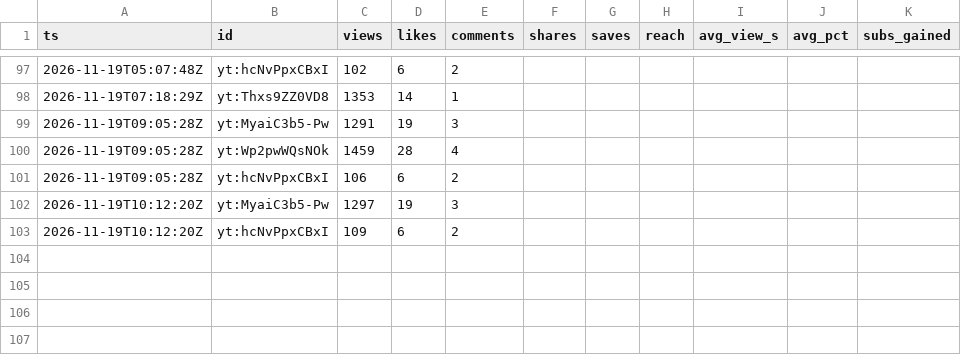
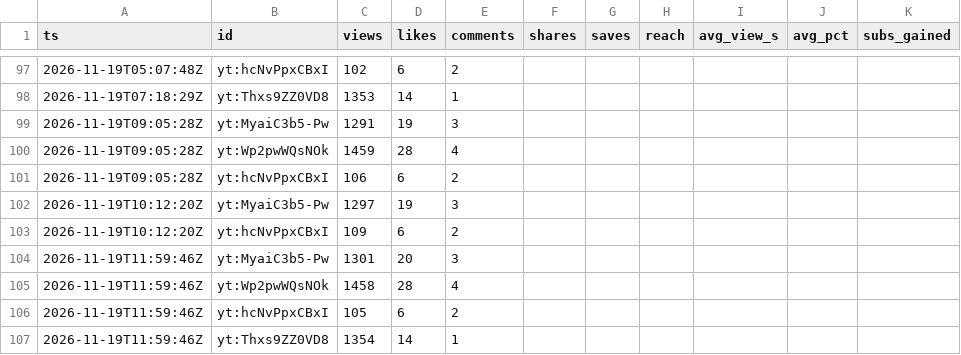
Before and after one commit to F-TestR/youtube-discord-scoreboard, a CSV file: stats/data/history/posts-2026-11.csv, drawn as a sheet; only a part is shown, gaps mark what is left out; the diff names each change by its address in the sheet, - before the commit and + after, or states it on an @@ line.

```diff
--- a/stats/data/history/posts-2026-11.csv
+++ b/stats/data/history/posts-2026-11.csv
+row 104: 2026-11-19T11:59:46Z | yt:MyaiC3b5-Pw | 1301 | 20 | 3
+row 105: 2026-11-19T11:59:46Z | yt:Wp2pwWQsNOk | 1458 | 28 | 4
+row 106: 2026-11-19T11:59:46Z | yt:hcNvPpxCBxI | 105 | 6 | 2
+row 107: 2026-11-19T11:59:46Z | yt:Thxs9ZZ0VD8 | 1354 | 14 | 1
```
Also changed, not shown: 3 other files.
